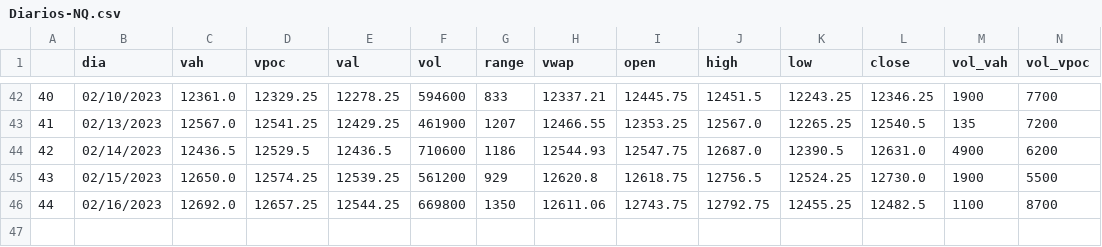
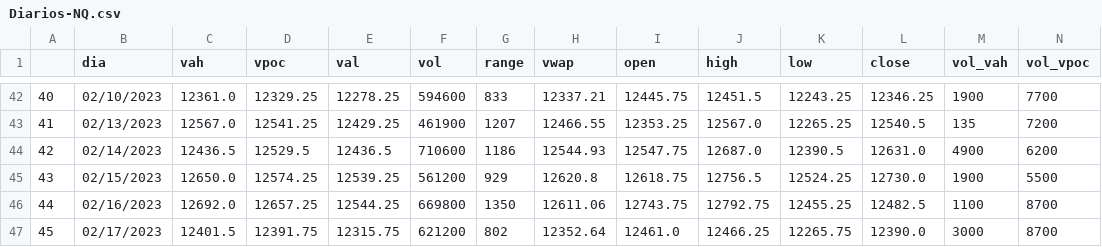
Before and after one commit to jbrass/Dashboard-Trader, a CSV file: Operativa/Diarios-NQ.csv, drawn as a sheet; only a part is shown, gaps mark what is left out; rows hold the shown columns only; the diff names each change by its address in the sheet, - before the commit and + after, or states it on an @@ line.

```diff
--- a/Operativa/Diarios-NQ.csv
+++ b/Operativa/Diarios-NQ.csv
+row 47: 45 | 02/17/2023 | 12401.5 | 12391.75 | 12315.75 | 621200 | 802 | 12352.64 | 12461.0 | 12466.25 | 12265.75 | 12390.0 | 3000 | 8700
```
Also changed, not shown: Operativa/Diarios-ES.csv.
